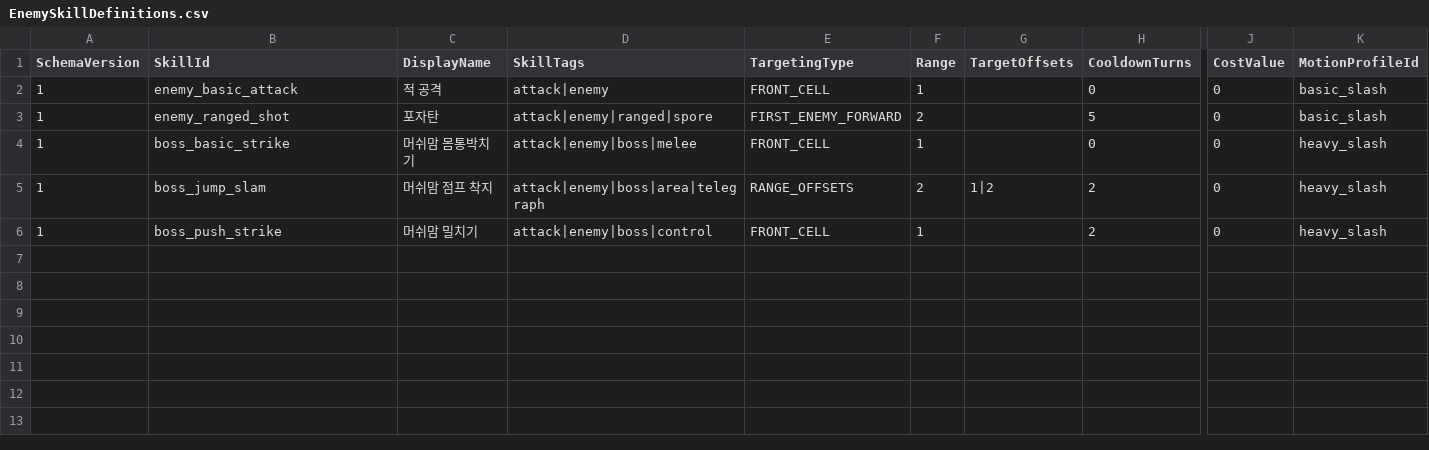
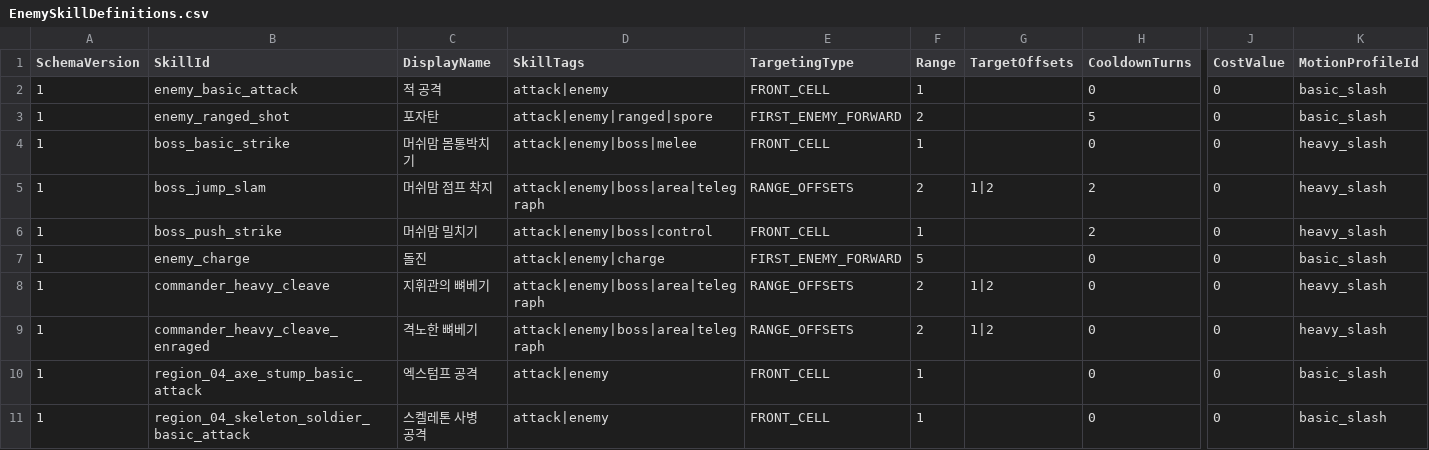
Before and after one commit to MagunMadown/MapleTactics, a CSV file: RootDesk/MyDesk/03_Data/EnemySkillDefinitions.csv, drawn as a sheet; only a part is shown, gaps mark what is left out; rows hold the shown columns only; the diff names each change by its address in the sheet, - before the commit and + after, or states it on an @@ line.

```diff
--- a/RootDesk/MyDesk/03_Data/EnemySkillDefinitions.csv
+++ b/RootDesk/MyDesk/03_Data/EnemySkillDefinitions.csv
+row 7: 1 | enemy_charge | 돌진 | attack|enemy|charge | FIRST_ENEMY_FORWARD | 5 |  | 0 | 0 | basic_slash
+row 8: 1 | commander_heavy_cleave | 지휘관의 뼈베기 | attack|enemy|boss|area|telegraph | RANGE_OFFSETS | 2 | 1|2 | 0 | 0 | heavy_slash
+row 9: 1 | commander_heavy_cleave_enraged | 격노한 뼈베기 | attack|enemy|boss|area|telegraph | RANGE_OFFSETS | 2 | 1|2 | 0 | 0 | heavy_slash
+row 10: 1 | region_04_axe_stump_basic_attack | 엑스텀프 공격 | attack|enemy | FRONT_CELL | 1 |  | 0 | 0 | basic_slash
+row 11: 1 | region_04_skeleton_soldier_basic_attack | 스켈레톤 사병 공격 | attack|enemy | FRONT_CELL | 1 |  | 0 | 0 | basic_slash
```
Also changed, not shown: RootDesk/MyDesk/03_Data/EnemyDefinitions.csv, RootDesk/MyDesk/03_Data/EnemyPatternSteps.csv, 26 other files.
